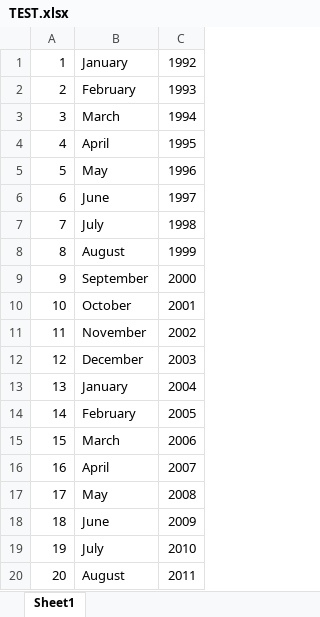
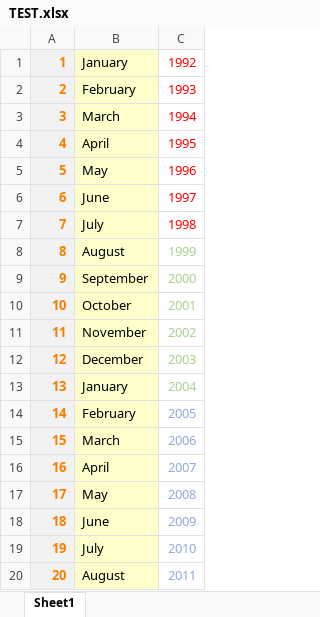
Before and after one commit to StetsenkoAnton/spreadsheet, an Excel workbook: documents/TEST.xlsx, sheet Sheet1, drawn as a sheet; values as stored, in another font and other column widths than the file's, no borders; the diff names each change by its address in the sheet, - before the commit and + after, or states it on an @@ line.

```diff
--- a/documents/TEST.xlsx (sheet Sheet1)
+++ b/documents/TEST.xlsx (sheet Sheet1)
@@ A1:A20 fill: none → #F2F2F2, bold: off → on, text colour: black → #FA7D00 @@
-B1:B20 fill: none
+B1:B20 fill: #FFFFCC
-C1:C7 text colour: black
+C1:C7 text colour: #FF0000
-C8:C13 text colour: black
+C8:C13 text colour: #A9D18E
-C14:C20 text colour: black
+C14:C20 text colour: #8FAADC
```
Also changed, not shown: 17 other files.
